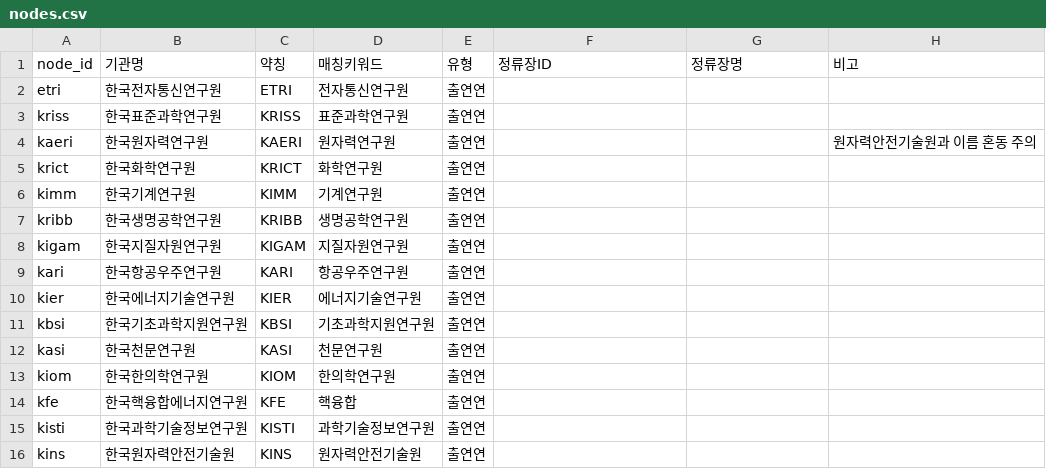
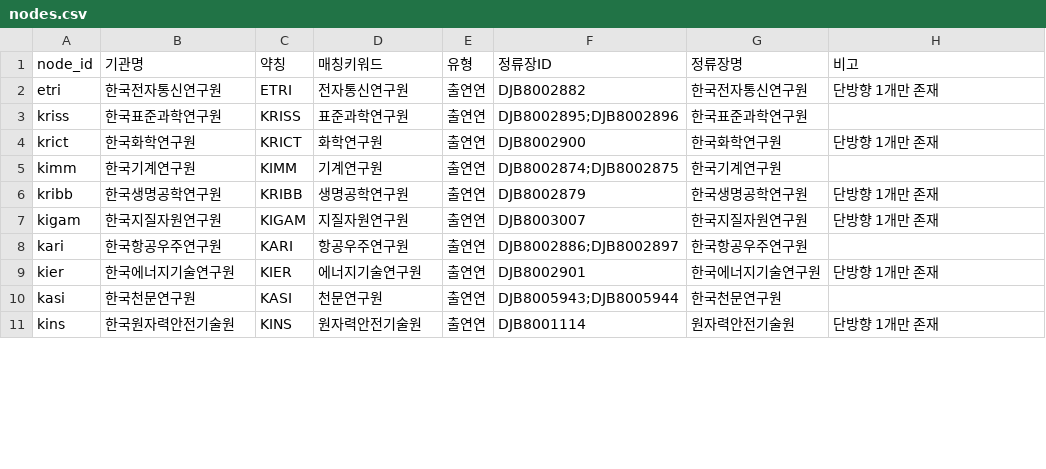
Before and after one commit to dasader/RI-index, a CSV file: nodes.csv, drawn as a sheet; only a part is shown; the diff covers the shown part only.

```diff
--- a/nodes.csv
+++ b/nodes.csv
@@ -1,16 +1,11 @@
 node_id,기관명,약칭,매칭키워드,유형,정류장ID,정류장명,비고
-etri,한국전자통신연구원,ETRI,전자통신연구원,출연연,,,
-kriss,한국표준과학연구원,KRISS,표준과학연구원,출연연,,,
-kaeri,한국원자력연구원,KAERI,원자력연구원,출연연,,,원자력안전기술원과 이름 혼동 주의
-krict,한국화학연구원,KRICT,화학연구원,출연연,,,
-kimm,한국기계연구원,KIMM,기계연구원,출연연,,,
-kribb,한국생명공학연구원,KRIBB,생명공학연구원,출연연,,,
-kigam,한국지질자원연구원,KIGAM,지질자원연구원,출연연,,,
-kari,한국항공우주연구원,KARI,항공우주연구원,출연연,,,
-kier,한국에너지기술연구원,KIER,에너지기술연구원,출연연,,,
-kbsi,한국기초과학지원연구원,KBSI,기초과학지원연구원,출연연,,,
-kasi,한국천문연구원,KASI,천문연구원,출연연,,,
-kiom,한국한의학연구원,KIOM,한의학연구원,출연연,,,
-kfe,한국핵융합에너지연구원,KFE,핵융합,출연연,,,
-kisti,한국과학기술정보연구원,KISTI,과학기술정보연구원,출연연,,,
-kins,한국원자력안전기술원,KINS,원자력안전기술원,출연연,,,
+etri,한국전자통신연구원,ETRI,전자통신연구원,출연연,DJB8002882,한국전자통신연구원,단방향 1개만 존재
+kriss,한국표준과학연구원,KRISS,표준과학연구원,출연연,DJB8002895;DJB8002896,한국표준과학연구원,
+krict,한국화학연구원,KRICT,화학연구원,출연연,DJB8002900,한국화학연구원,단방향 1개만 존재
+kimm,한국기계연구원,KIMM,기계연구원,출연연,DJB8002874;DJB8002875,한국기계연구원,
+kribb,한국생명공학연구원,KRIBB,생명공학연구원,출연연,DJB8002879,한국생명공학연구원,단방향 1개만 존재
+kigam,한국지질자원연구원,KIGAM,지질자원연구원,출연연,DJB8003007,한국지질자원연구원,단방향 1개만 존재
+kari,한국항공우주연구원,KARI,항공우주연구원,출연연,DJB8002886;DJB8002897,한국항공우주연구원,
+kier,한국에너지기술연구원,KIER,에너지기술연구원,출연연,DJB8002901,한국에너지기술연구원,단방향 1개만 존재
+kasi,한국천문연구원,KASI,천문연구원,출연연,DJB8005943;DJB8005944,한국천문연구원,
+kins,한국원자력안전기술원,KINS,원자력안전기술원,출연연,DJB8001114,원자력안전기술원,단방향 1개만 존재
```
Also changed, not shown: 5 added rows and 13 edited cells elsewhere in this file, 3 other files.
